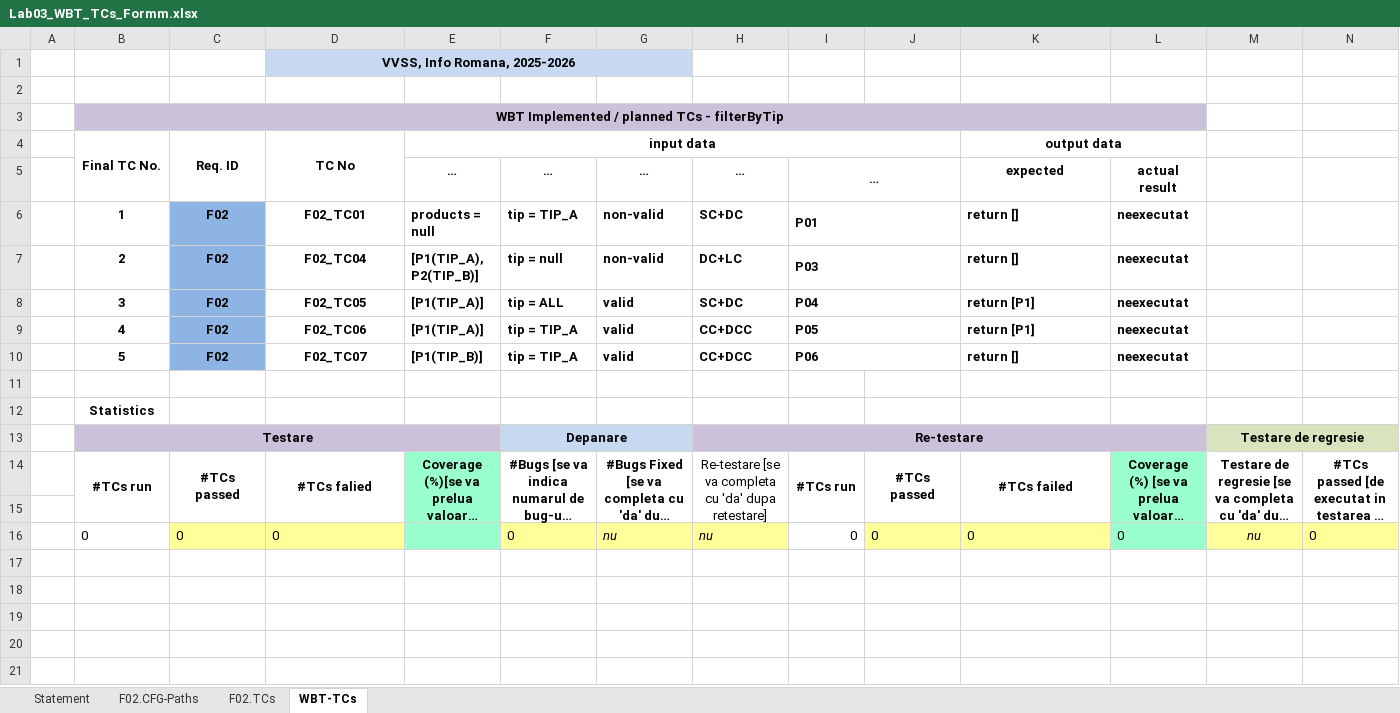
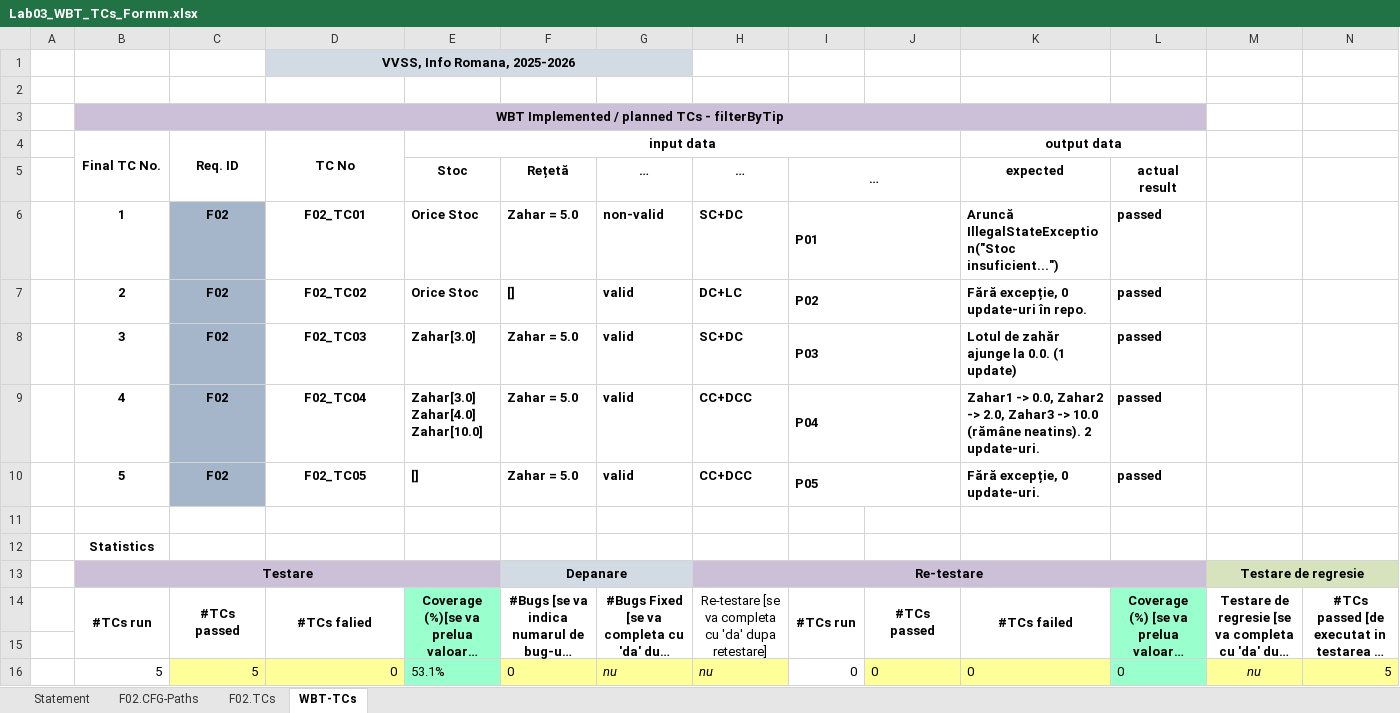
Before and after one commit to Maesstru/brir3483, an Excel workbook: docs/Lab03/Lab03_WBT_TCs_Formm.xlsx, sheet WBT-TCs, drawn as a sheet; long unchanged cells end in …; values as stored, in another font and other column widths than the file's, no borders; removed rows and columns are numbered as before the commit, all else as after; the diff names each change by its address in the sheet, - before the commit and + after, or states it on an @@ line.

```diff
--- a/docs/Lab03/Lab03_WBT_TCs_Formm.xlsx (sheet WBT-TCs)
+++ b/docs/Lab03/Lab03_WBT_TCs_Formm.xlsx (sheet WBT-TCs)
-E5: …
+E5: Stoc
-F5: …
+F5: Rețetă
-C6 fill: #8EB4E3
+C6 fill: #A5B6CA
-E6: products = null
+E6: Orice Stoc
-F6: tip = TIP_A
+F6: Zahar = 5.0
-K6: return []
+K6: Aruncă IllegalStateException("Stoc insuficient...")
-L6: neexecutat
+L6: passed
-row 7:  | 2 | F02 | F02_TC04 | [P1(TIP_A), P2(TIP_B)] | tip = null | non-valid | DC+LC | P03 |  | return [] | neexecutat
+row 7:  | 2 | F02 | F02_TC02 | Orice Stoc | [] | valid | DC+LC | P02 |  | Fără excepție, 0 update-uri în repo. | passed
-C8 fill: #8EB4E3
+C8 fill: #A5B6CA
-D8: F02_TC05
+D8: F02_TC03
-E8: [P1(TIP_A)]
+E8: Zahar[3.0]
-F8: tip = ALL
+F8: Zahar = 5.0
-I8: P04
+I8: P03
-K8: return [P1]
+K8: Lotul de zahăr ajunge la 0.0. (1 update)
-L8: neexecutat
+L8: passed
-row 9:  | 4 | F02 | F02_TC06 | [P1(TIP_A)] | tip = TIP_A | valid | CC+DCC | P05 |  | return [P1] | neexecutat
+row 9:  | 4 | F02 | F02_TC04 | Zahar[3.0] Zahar[4.0] Zahar[10.0] | Zahar = 5.0 | valid | CC+DCC | P04 |  | Zahar1 -> 0.0, Zahar2 -> 2.0, Zahar3 -> 10.0 (rămâne neatins). 2 update-uri. | passed
-C10 fill: #8EB4E3
+C10 fill: #A5B6CA
-D10: F02_TC07
+D10: F02_TC05
-E10: [P1(TIP_B)]
+E10: []
-F10: tip = TIP_A
+F10: Zahar = 5.0
-I10: P06
+I10: P05
-K10: return []
+K10: Fără excepție, 0 update-uri.
-L10: neexecutat
+L10: passed
-B16: 0
+B16: 5
-C16: 0
+C16: 5
-D16 alignment: left
+D16 alignment: right
-E16: (empty)
+E16: 53.1%
-N16: 0
+N16: 5
```
Also changed, not shown: charts or pictures, 44 other files.
